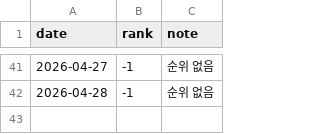
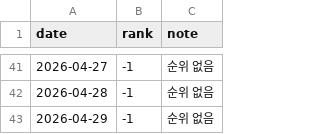
Before and after one commit to ddungpal/kyobo-tracker, a CSV file: rank_history.csv, drawn as a sheet; only a part is shown, gaps mark what is left out; the diff names each change by its address in the sheet, - before the commit and + after, or states it on an @@ line.

Commit message:
📊 순위 업데이트: 2026-04-29

```diff
--- a/rank_history.csv
+++ b/rank_history.csv
+row 43: 2026-04-29 | -1 | 순위 없음
```
